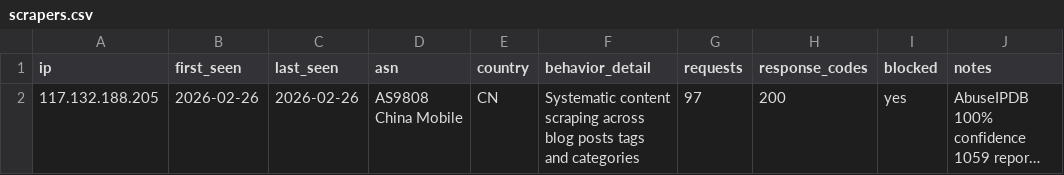
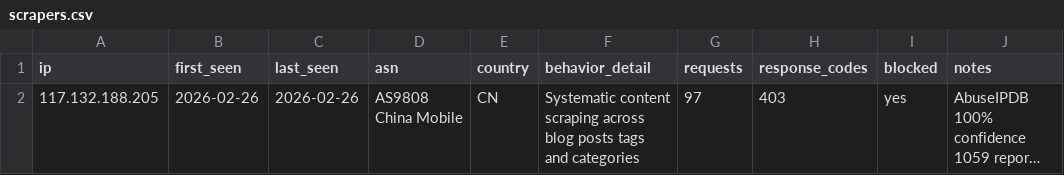
Before and after one commit to Dauun-LC/LabCommand-Threat-Intel, a CSV file: iocs/scrapers.csv, drawn as a sheet; long unchanged cells end in …; the diff names each change by its address in the sheet, - before the commit and + after, or states it on an @@ line.

Commit message:
Update scrapers.csv
error correction 200>403: 117.132.188.205

```diff
--- a/iocs/scrapers.csv
+++ b/iocs/scrapers.csv
-H2 (response_codes): 200
+H2 (response_codes): 403
```
